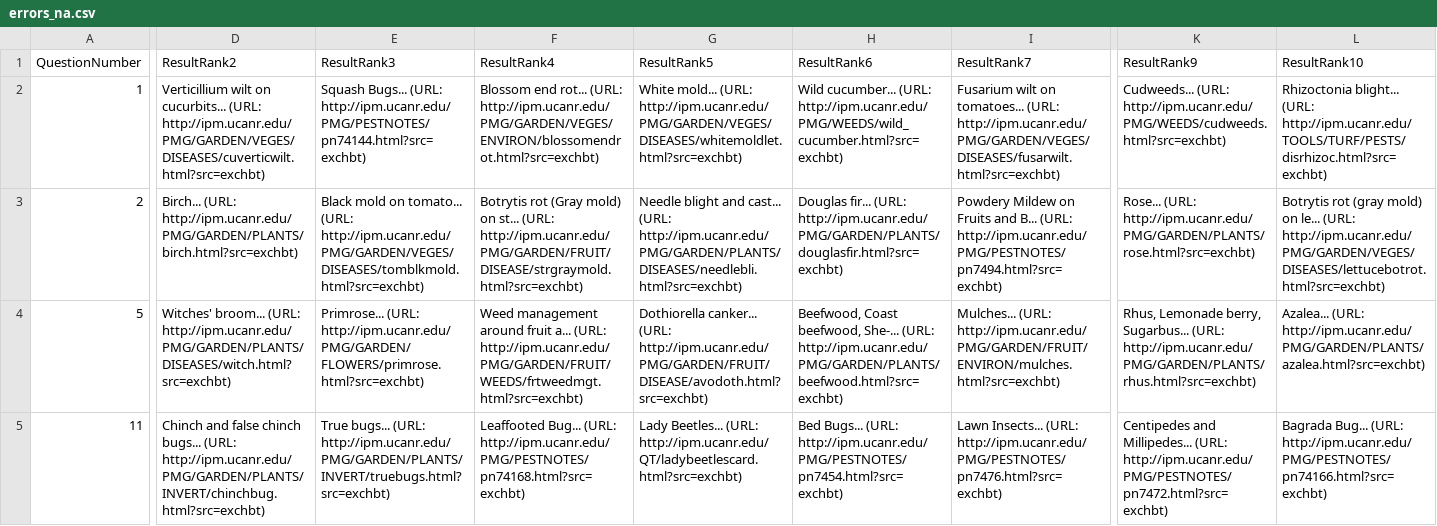
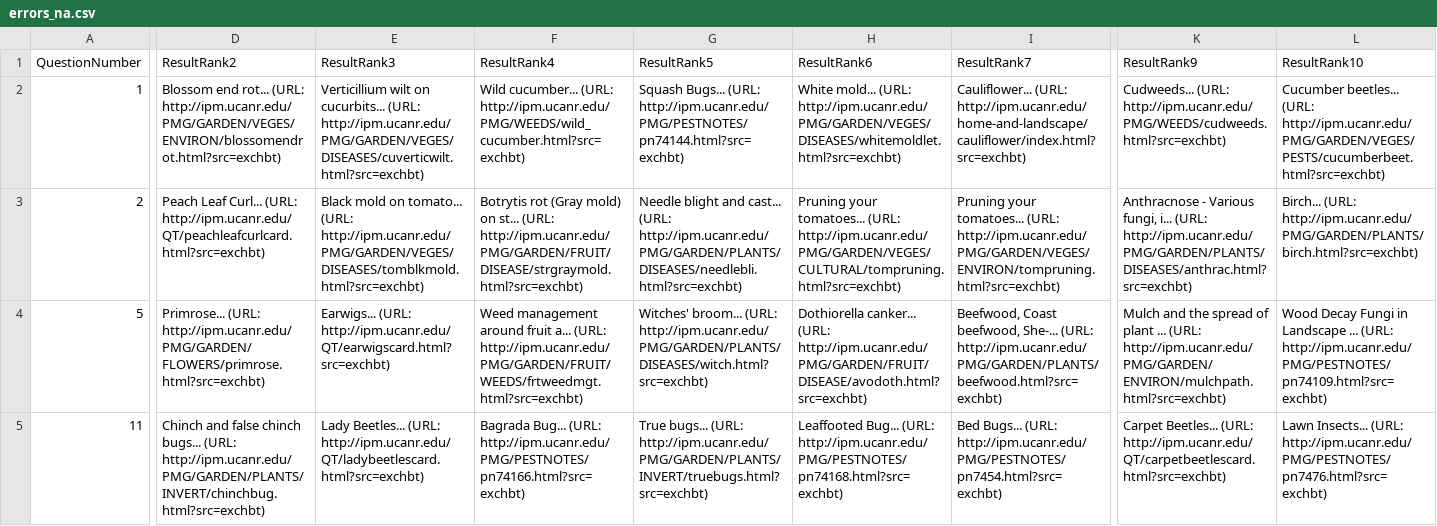
Before and after one commit to biddy1618/askchatbot, a CSV file: scripts/scoring/data/errors/errors_na.csv, drawn as a sheet; only a part is shown, gaps mark what is left out; the diff covers the shown part only; the diff names each change by its address in the sheet, - before the commit and + after, or states it on an @@ line.

Commit message:
Minor - updated DEV and QA servers with new ES data (new data structure - pest notes now divided into pest notes, quick tips, and videos)

```diff
--- a/scripts/scoring/data/errors/errors_na.csv
+++ b/scripts/scoring/data/errors/errors_na.csv
-D2 (ResultRank2): Verticillium wilt on cucurbits... (URL: http://ipm.ucanr.edu/PMG/GARDEN/VEGES/DISEASES/cuverticwilt.html?src=exchbt)
+D2 (ResultRank2): Blossom end rot... (URL: http://ipm.ucanr.edu/PMG/GARDEN/VEGES/ENVIRON/blossomendrot.html?src=exchbt)
-E2 (ResultRank3): Squash Bugs... (URL: http://ipm.ucanr.edu/PMG/PESTNOTES/pn74144.html?src=exchbt)
+E2 (ResultRank3): Verticillium wilt on cucurbits... (URL: http://ipm.ucanr.edu/PMG/GARDEN/VEGES/DISEASES/cuverticwilt.html?src=exchbt)
-F2 (ResultRank4): Blossom end rot... (URL: http://ipm.ucanr.edu/PMG/GARDEN/VEGES/ENVIRON/blossomendrot.html?src=exchbt)
+F2 (ResultRank4): Wild cucumber... (URL: http://ipm.ucanr.edu/PMG/WEEDS/wild_cucumber.html?src=exchbt)
-G2 (ResultRank5): White mold... (URL: http://ipm.ucanr.edu/PMG/GARDEN/VEGES/DISEASES/whitemoldlet.html?src=exchbt)
+G2 (ResultRank5): Squash Bugs... (URL: http://ipm.ucanr.edu/PMG/PESTNOTES/pn74144.html?src=exchbt)
-H2 (ResultRank6): Wild cucumber... (URL: http://ipm.ucanr.edu/PMG/WEEDS/wild_cucumber.html?src=exchbt)
+H2 (ResultRank6): White mold... (URL: http://ipm.ucanr.edu/PMG/GARDEN/VEGES/DISEASES/whitemoldlet.html?src=exchbt)
-I2 (ResultRank7): Fusarium wilt on tomatoes... (URL: http://ipm.ucanr.edu/PMG/GARDEN/VEGES/DISEASES/fusarwilt.html?src=exchbt)
+I2 (ResultRank7): Cauliflower... (URL: http://ipm.ucanr.edu/home-and-landscape/cauliflower/index.html?src=exchbt)
-L2 (ResultRank10): Rhizoctonia blight... (URL: http://ipm.ucanr.edu/TOOLS/TURF/PESTS/disrhizoc.html?src=exchbt)
+L2 (ResultRank10): Cucumber beetles... (URL: http://ipm.ucanr.edu/PMG/GARDEN/VEGES/PESTS/cucumberbeet.html?src=exchbt)
-D3 (ResultRank2): Birch... (URL: http://ipm.ucanr.edu/PMG/GARDEN/PLANTS/birch.html?src=exchbt)
+D3 (ResultRank2): Peach Leaf Curl... (URL: http://ipm.ucanr.edu/QT/peachleafcurlcard.html?src=exchbt)
-H3 (ResultRank6): Douglas fir... (URL: http://ipm.ucanr.edu/PMG/GARDEN/PLANTS/douglasfir.html?src=exchbt)
+H3 (ResultRank6): Pruning your tomatoes... (URL: http://ipm.ucanr.edu/PMG/GARDEN/VEGES/CULTURAL/tompruning.html?src=exchbt)
-I3 (ResultRank7): Powdery Mildew on Fruits and B... (URL: http://ipm.ucanr.edu/PMG/PESTNOTES/pn7494.html?src=exchbt)
+I3 (ResultRank7): Pruning your tomatoes... (URL: http://ipm.ucanr.edu/PMG/GARDEN/VEGES/ENVIRON/tompruning.html?src=exchbt)
-K3 (ResultRank9): Rose... (URL: http://ipm.ucanr.edu/PMG/GARDEN/PLANTS/rose.html?src=exchbt)
+K3 (ResultRank9): Anthracnose - Various fungi, i... (URL: http://ipm.ucanr.edu/PMG/GARDEN/PLANTS/DISEASES/anthrac.html?src=exchbt)
-L3 (ResultRank10): Botrytis rot (gray mold) on le... (URL: http://ipm.ucanr.edu/PMG/GARDEN/VEGES/DISEASES/lettucebotrot.html?src=exchbt)
+L3 (ResultRank10): Birch... (URL: http://ipm.ucanr.edu/PMG/GARDEN/PLANTS/birch.html?src=exchbt)
-D4 (ResultRank2): Witches' broom... (URL: http://ipm.ucanr.edu/PMG/GARDEN/PLANTS/DISEASES/witch.html?src=exchbt)
+D4 (ResultRank2): Primrose... (URL: http://ipm.ucanr.edu/PMG/GARDEN/FLOWERS/primrose.html?src=exchbt)
-E4 (ResultRank3): Primrose... (URL: http://ipm.ucanr.edu/PMG/GARDEN/FLOWERS/primrose.html?src=exchbt)
+E4 (ResultRank3): Earwigs... (URL: http://ipm.ucanr.edu/QT/earwigscard.html?src=exchbt)
-G4 (ResultRank5): Dothiorella canker... (URL: http://ipm.ucanr.edu/PMG/GARDEN/FRUIT/DISEASE/avodoth.html?src=exchbt)
+G4 (ResultRank5): Witches' broom... (URL: http://ipm.ucanr.edu/PMG/GARDEN/PLANTS/DISEASES/witch.html?src=exchbt)
-H4 (ResultRank6): Beefwood, Coast beefwood, She-... (URL: http://ipm.ucanr.edu/PMG/GARDEN/PLANTS/beefwood.html?src=exchbt)
+H4 (ResultRank6): Dothiorella canker... (URL: http://ipm.ucanr.edu/PMG/GARDEN/FRUIT/DISEASE/avodoth.html?src=exchbt)
-I4 (ResultRank7): Mulches... (URL: http://ipm.ucanr.edu/PMG/GARDEN/FRUIT/ENVIRON/mulches.html?src=exchbt)
+I4 (ResultRank7): Beefwood, Coast beefwood, She-... (URL: http://ipm.ucanr.edu/PMG/GARDEN/PLANTS/beefwood.html?src=exchbt)
-K4 (ResultRank9): Rhus, Lemonade berry, Sugarbus... (URL: http://ipm.ucanr.edu/PMG/GARDEN/PLANTS/rhus.html?src=exchbt)
+K4 (ResultRank9): Mulch and the spread of plant ... (URL: http://ipm.ucanr.edu/PMG/GARDEN/ENVIRON/mulchpath.html?src=exchbt)
-L4 (ResultRank10): Azalea... (URL: http://ipm.ucanr.edu/PMG/GARDEN/PLANTS/azalea.html?src=exchbt)
+L4 (ResultRank10): Wood Decay Fungi in Landscape ... (URL: http://ipm.ucanr.edu/PMG/PESTNOTES/pn74109.html?src=exchbt)
-E5 (ResultRank3): True bugs... (URL: http://ipm.ucanr.edu/PMG/GARDEN/PLANTS/INVERT/truebugs.html?src=exchbt)
+E5 (ResultRank3): Lady Beetles... (URL: http://ipm.ucanr.edu/QT/ladybeetlescard.html?src=exchbt)
-F5 (ResultRank4): Leaffooted Bug... (URL: http://ipm.ucanr.edu/PMG/PESTNOTES/pn74168.html?src=exchbt)
+F5 (ResultRank4): Bagrada Bug... (URL: http://ipm.ucanr.edu/PMG/PESTNOTES/pn74166.html?src=exchbt)
-G5 (ResultRank5): Lady Beetles... (URL: http://ipm.ucanr.edu/QT/ladybeetlescard.html?src=exchbt)
+G5 (ResultRank5): True bugs... (URL: http://ipm.ucanr.edu/PMG/GARDEN/PLANTS/INVERT/truebugs.html?src=exchbt)
-H5 (ResultRank6): Bed Bugs... (URL: http://ipm.ucanr.edu/PMG/PESTNOTES/pn7454.html?src=exchbt)
+H5 (ResultRank6): Leaffooted Bug... (URL: http://ipm.ucanr.edu/PMG/PESTNOTES/pn74168.html?src=exchbt)
-I5 (ResultRank7): Lawn Insects... (URL: http://ipm.ucanr.edu/PMG/PESTNOTES/pn7476.html?src=exchbt)
+I5 (ResultRank7): Bed Bugs... (URL: http://ipm.ucanr.edu/PMG/PESTNOTES/pn7454.html?src=exchbt)
-K5 (ResultRank9): Centipedes and Millipedes... (URL: http://ipm.ucanr.edu/PMG/PESTNOTES/pn7472.html?src=exchbt)
+K5 (ResultRank9): Carpet Beetles... (URL: http://ipm.ucanr.edu/QT/carpetbeetlescard.html?src=exchbt)
-L5 (ResultRank10): Bagrada Bug... (URL: http://ipm.ucanr.edu/PMG/PESTNOTES/pn74166.html?src=exchbt)
+L5 (ResultRank10): Lawn Insects... (URL: http://ipm.ucanr.edu/PMG/PESTNOTES/pn7476.html?src=exchbt)
```
Also changed, not shown: 11 edited cells elsewhere in this file, 3 other files.
